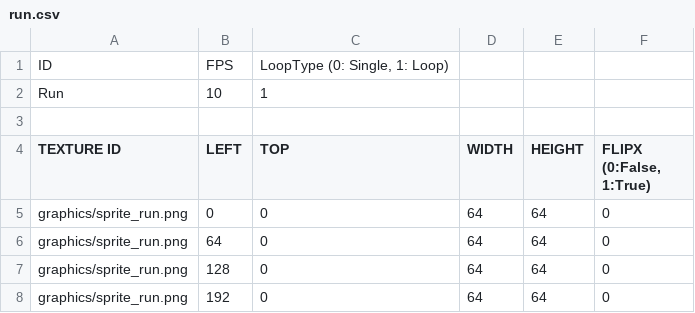
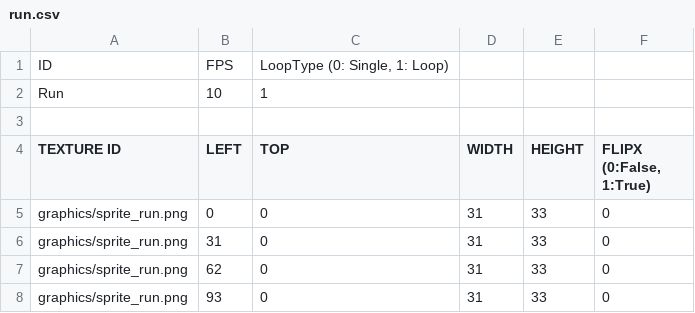
Before and after one commit to leemjmorris/sfml_vampire_survivors, a CSV file: sfml-project-bin/animations/run.csv, drawn as a sheet.

```diff
--- a/sfml-project-bin/animations/run.csv
+++ b/sfml-project-bin/animations/run.csv
@@ -4,5 +4,5 @@ Run,10,"1	",,,
 TEXTURE ID,LEFT,TOP,WIDTH,HEIGHT,"FLIPX (0:False, 1:True)"
-graphics/sprite_run.png,0,0,64,64,0
-graphics/sprite_run.png,64,0,64,64,0
-graphics/sprite_run.png,128,0,64,64,0
-graphics/sprite_run.png,192,0,64,64,0
+graphics/sprite_run.png,0,0,31,33,0
+graphics/sprite_run.png,31,0,31,33,0
+graphics/sprite_run.png,62,0,31,33,0
+graphics/sprite_run.png,93,0,31,33,0
```
Also changed, not shown: sfml-project-bin/animations/death.csv, 16 other files.
